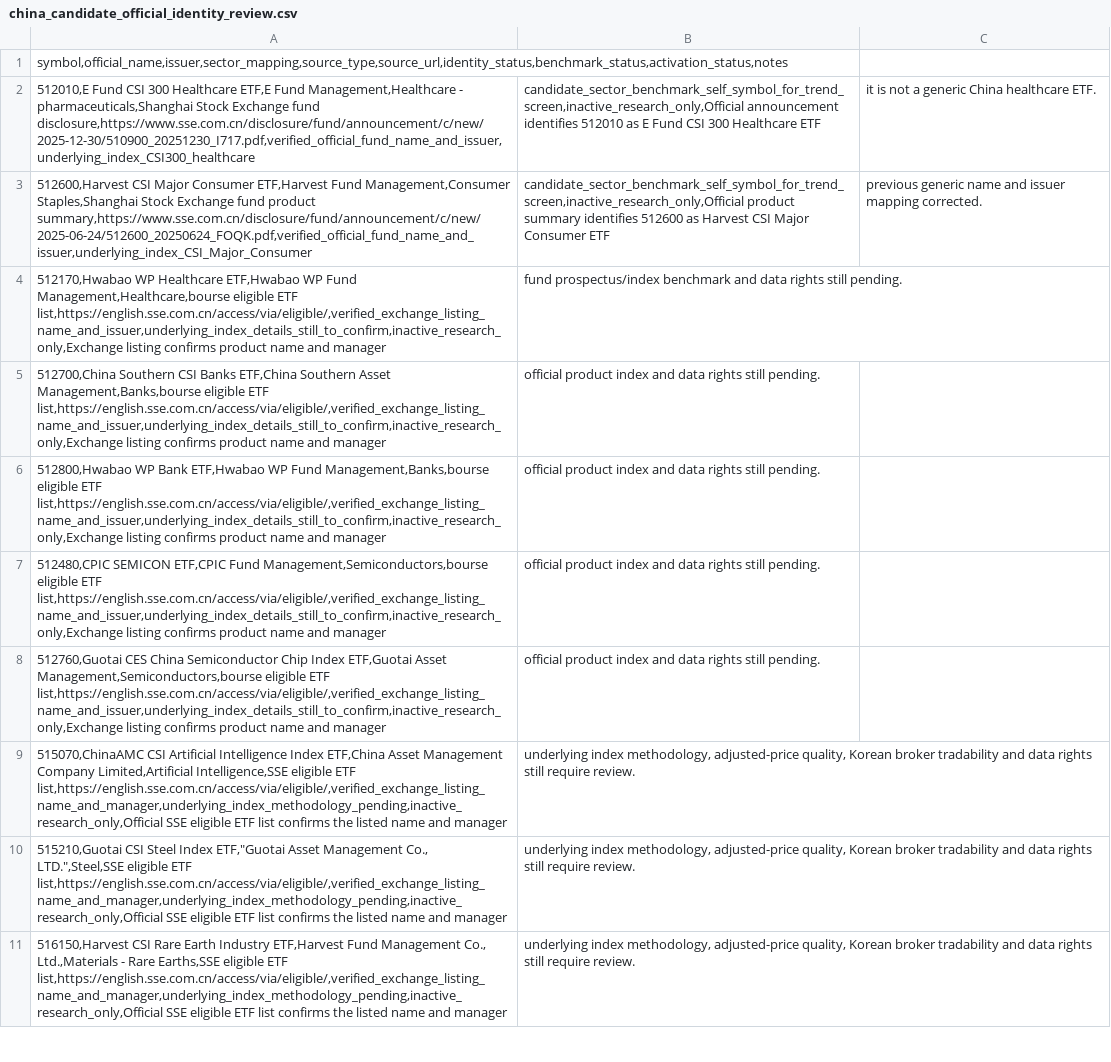
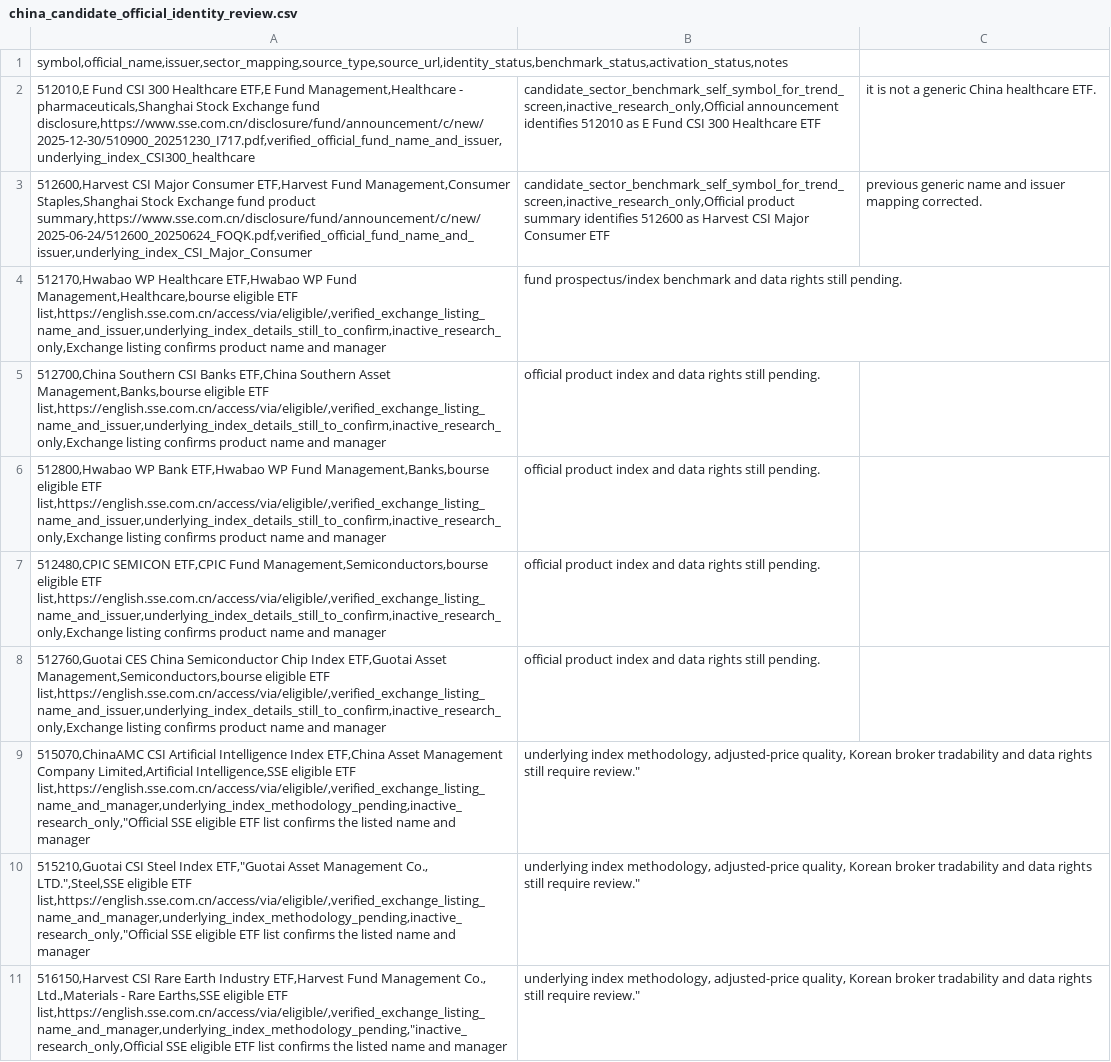
Before and after one commit to wonbosong-arch/global-stage-radar, a CSV file: data/china_candidate_official_identity_review.csv, drawn as a sheet; only a part is shown; the diff covers the shown part only.

Commit message:
Repair CSV quoting for China candidate review notes

```diff
--- a/data/china_candidate_official_identity_review.csv
+++ b/data/china_candidate_official_identity_review.csv
@@ -8,4 +8,4 @@ symbol,official_name,issuer,sector_mapping,source_type,source_url,identity_statu
 512760,Guotai CES China Semiconductor Chip Index ETF,Guotai Asset Management,Semiconductors,bourse eligible ETF list,https://english.sse.com.cn/access/via/eligible/,verified_exchange_listing_name_and_issuer,underlying_index_details_still_to_confirm,inactive_research_only,Exchange listing confirms product name and manager; official product index and data rights still pending.
-515070,ChinaAMC CSI Artificial Intelligence Index ETF,China Asset Management Company Limited,Artificial Intelligence,SSE eligible ETF list,https://english.sse.com.cn/access/via/eligible/,verified_exchange_listing_name_and_manager,underlying_index_methodology_pending,inactive_research_only,Official SSE eligible ETF list confirms the listed name and manager; underlying index methodology, adjusted-price quality, Korean broker tradability and data rights still require review.
-515210,Guotai CSI Steel Index ETF,"Guotai Asset Management Co., LTD.",Steel,SSE eligible ETF list,https://english.sse.com.cn/access/via/eligible/,verified_exchange_listing_name_and_manager,underlying_index_methodology_pending,inactive_research_only,Official SSE eligible ETF list confirms the listed name and manager; underlying index methodology, adjusted-price quality, Korean broker tradability and data rights still require review.
-516150,Harvest CSI Rare Earth Industry ETF,Harvest Fund Management Co., Ltd.,Materials - Rare Earths,SSE eligible ETF list,https://english.sse.com.cn/access/via/eligible/,verified_exchange_listing_name_and_manager,underlying_index_methodology_pending,inactive_research_only,Official SSE eligible ETF list confirms the listed name and manager; underlying index methodology, adjusted-price quality, Korean broker tradability and data rights still require review.
+515070,ChinaAMC CSI Artificial Intelligence Index ETF,China Asset Management Company Limited,Artificial Intelligence,SSE eligible ETF list,https://english.sse.com.cn/access/via/eligible/,verified_exchange_listing_name_and_manager,underlying_index_methodology_pending,inactive_research_only,"Official SSE eligible ETF list confirms the listed name and manager; underlying index methodology, adjusted-price quality, Korean broker tradability and data rights still require review."
+515210,Guotai CSI Steel Index ETF,"Guotai Asset Management Co., LTD.",Steel,SSE eligible ETF list,https://english.sse.com.cn/access/via/eligible/,verified_exchange_listing_name_and_manager,underlying_index_methodology_pending,inactive_research_only,"Official SSE eligible ETF list confirms the listed name and manager; underlying index methodology, adjusted-price quality, Korean broker tradability and data rights still require review."
+516150,Harvest CSI Rare Earth Industry ETF,Harvest Fund Management Co., Ltd.,Materials - Rare Earths,SSE eligible ETF list,https://english.sse.com.cn/access/via/eligible/,verified_exchange_listing_name_and_manager,underlying_index_methodology_pending,"inactive_research_only,Official SSE eligible ETF list confirms the listed name and manager; underlying index methodology, adjusted-price quality, Korean broker tradability and data rights still require review."
```
Also changed, not shown: 14 edited cells elsewhere in this file.
